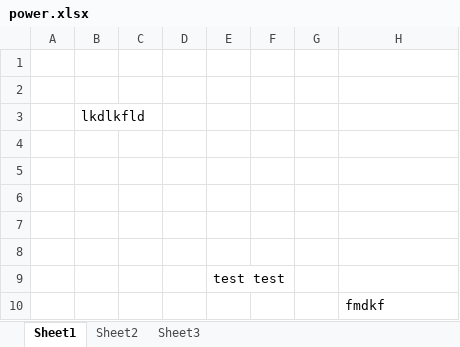
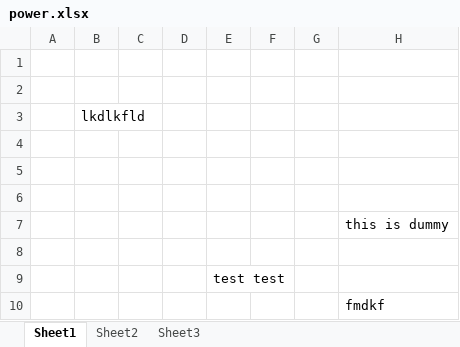
Before and after one commit to sachin14962023/Gittest, an Excel workbook: power.xlsx, sheet Sheet1, drawn as a sheet; values as stored, in another font and other column widths than the file's, no borders; the diff names each change by its address in the sheet, - before the commit and + after, or states it on an @@ line.

Commit message:
Changes on excel file

```diff
--- a/power.xlsx (sheet Sheet1)
+++ b/power.xlsx (sheet Sheet1)
-H7: (empty)
+H7: this is dummy
```
Also changed, not shown: 1 other file.
